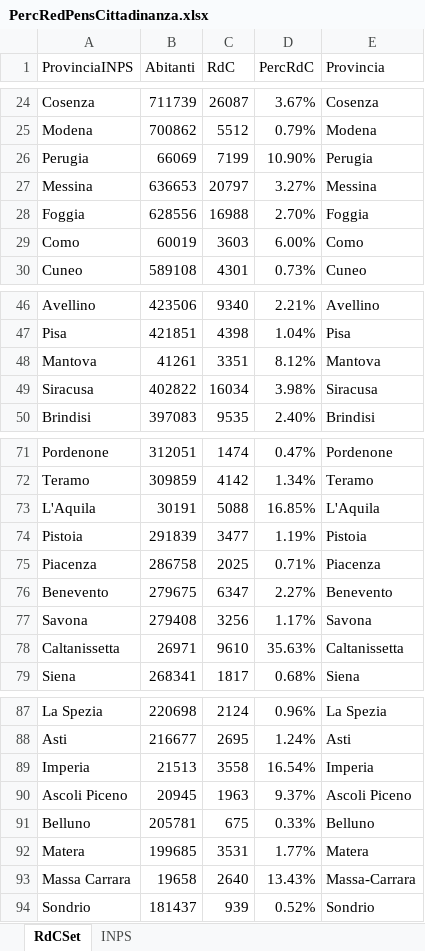
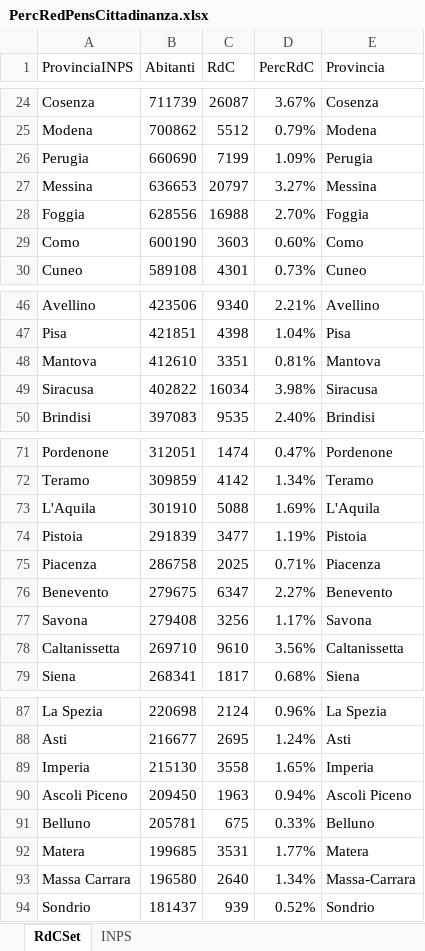
Before and after one commit to mcastagnaa/ItaElect2022, an Excel workbook: PercRedPensCittadinanza.xlsx, sheet RdCSet, drawn as a sheet; only a part is shown, gaps mark what is left out; values as stored, in another font and other column widths than the file's, no borders; charts and pictures not drawn; the diff covers the shown part only; the diff names each change by its address in the sheet, - before the commit and + after, or states it on an @@ line.

Commit message:
Adjusted provinces population data

```diff
--- a/PercRedPensCittadinanza.xlsx (sheet RdCSet)
+++ b/PercRedPensCittadinanza.xlsx (sheet RdCSet)
-B26 (Abitanti): 66069
+B26 (Abitanti): 660690
-D26 (PercRdC): 10.90%
+D26 (PercRdC): 1.09%
-B29 (Abitanti): 60019
+B29 (Abitanti): 600190
-D29 (PercRdC): 6.00%
+D29 (PercRdC): 0.60%
-B48 (Abitanti): 41261
+B48 (Abitanti): 412610
-D48 (PercRdC): 8.12%
+D48 (PercRdC): 0.81%
-B73 (Abitanti): 30191
+B73 (Abitanti): 301910
-D73 (PercRdC): 16.85%
+D73 (PercRdC): 1.69%
-B78 (Abitanti): 26971
+B78 (Abitanti): 269710
-D78 (PercRdC): 35.63%
+D78 (PercRdC): 3.56%
-B89 (Abitanti): 21513
+B89 (Abitanti): 215130
-D89 (PercRdC): 16.54%
+D89 (PercRdC): 1.65%
-B90 (Abitanti): 20945
+B90 (Abitanti): 209450
-D90 (PercRdC): 9.37%
+D90 (PercRdC): 0.94%
-B93 (Abitanti): 19658
+B93 (Abitanti): 196580
-D93 (PercRdC): 13.43%
+D93 (PercRdC): 1.34%
```
Also changed, not shown: 4 edited cells elsewhere in this sheet, 2 other files.
